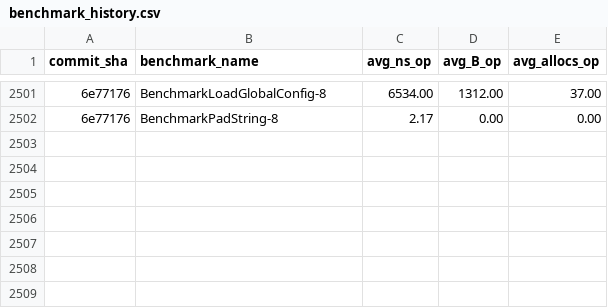
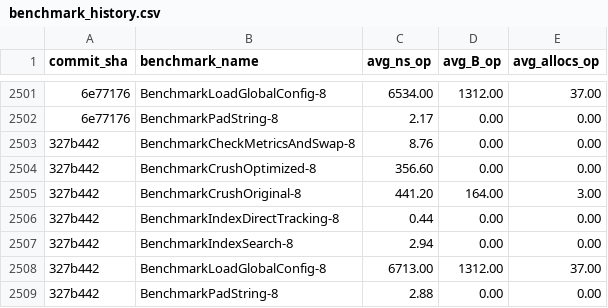
Before and after one commit to alsotoes/momo, a CSV file: .github/data/benchmark_history.csv, drawn as a sheet; only a part is shown, gaps mark what is left out; the diff names each change by its address in the sheet, - before the commit and + after, or states it on an @@ line.

```diff
--- a/.github/data/benchmark_history.csv
+++ b/.github/data/benchmark_history.csv
+row 2503: 327b442 | BenchmarkCheckMetricsAndSwap-8 | 8.76 | 0.00 | 0.00
+row 2504: 327b442 | BenchmarkCrushOptimized-8 | 356.60 | 0.00 | 0.00
+row 2505: 327b442 | BenchmarkCrushOriginal-8 | 441.20 | 164.00 | 3.00
+row 2506: 327b442 | BenchmarkIndexDirectTracking-8 | 0.44 | 0.00 | 0.00
+row 2507: 327b442 | BenchmarkIndexSearch-8 | 2.94 | 0.00 | 0.00
+row 2508: 327b442 | BenchmarkLoadGlobalConfig-8 | 6713.00 | 1312.00 | 37.00
+row 2509: 327b442 | BenchmarkPadString-8 | 2.88 | 0.00 | 0.00
```
Also changed, not shown: 2 other files.
